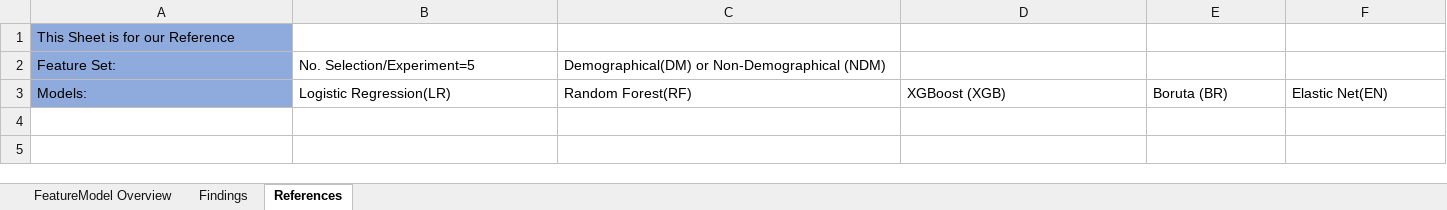
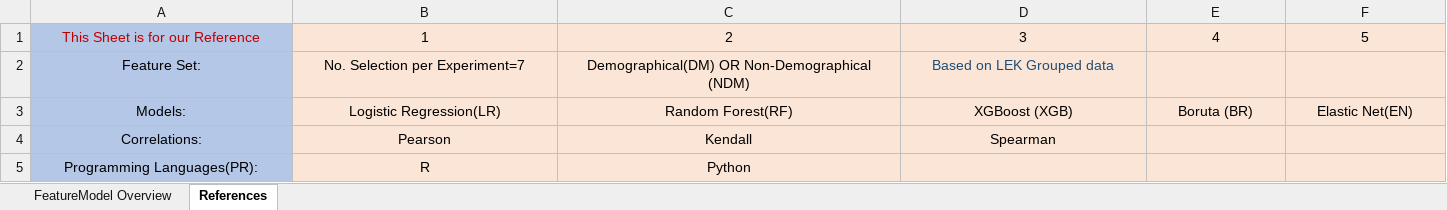
Before and after one commit to yazdanasadi/Aye-Aye-Project, an Excel workbook: FeatureBook.xlsx, sheet References, drawn as a sheet; values as stored, in another font and other column widths than the file's, no borders; the diff names each change by its address in the sheet, - before the commit and + after, or states it on an @@ line.

```diff
--- a/FeatureBook.xlsx (sheet References)
+++ b/FeatureBook.xlsx (sheet References)
-sheet tab: Findings
-A1 alignment: left
+A1 alignment: center
-A1:A3 fill: #8FAADC
+A1:A3 fill: #B4C7E7
-A1 text colour: black
+A1 text colour: #C00000
-B1: (empty)
+B1: 1
-B1:F3 fill: none
+B1:F3 fill: #FBE5D6
-C1: (empty)
+C1: 2
-D1: (empty)
+D1: 3
-E1: (empty)
+E1: 4
-F1: (empty)
+F1: 5
-A2:C2 alignment: left
+A2:C2 alignment: center
-B2: No. Selection/Experiment=5
+B2: No. Selection per Experiment=7
-C2: Demographical(DM) or Non-Demographical (NDM)
+C2: Demographical(DM) OR Non-Demographical (NDM)
-D2: (empty)
+D2: Based on LEK Grouped data
-A3:F3 alignment: left
+A3:F3 alignment: center
+row 4: Correlations: | Pearson | Kendall | Spearman
+row 5: Programming Languages(PR): | R | Python
```
Also changed, not shown: sheet FeatureModel Overview, 6 other files.
